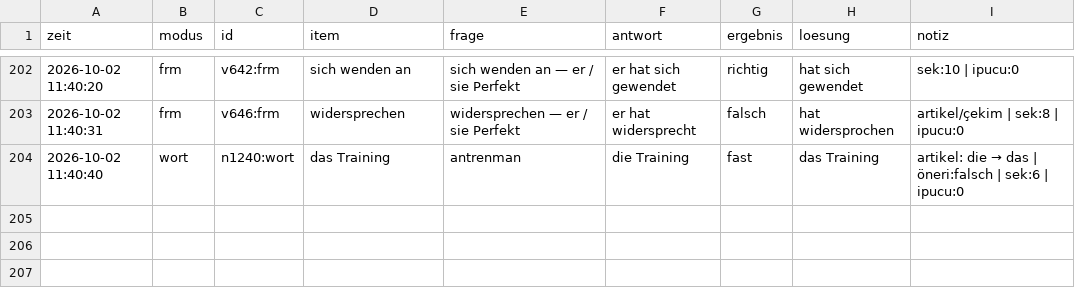
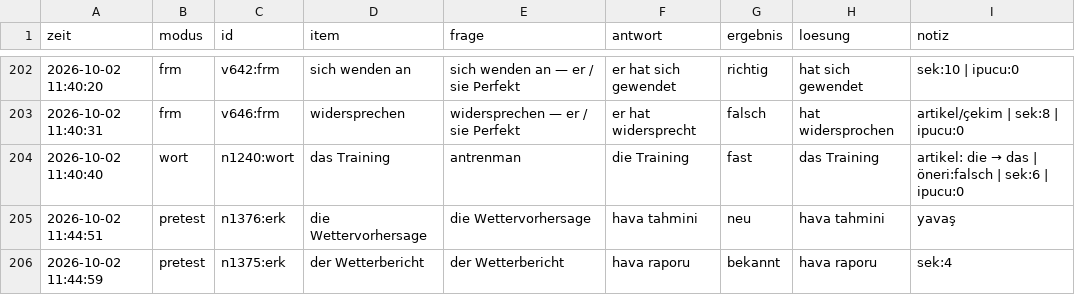
Before and after one commit to mahmutarsla/Almanca-Tekrar, a CSV file: log/log.csv, drawn as a sheet; only a part is shown, gaps mark what is left out.

Commit message:
log: 2 cevap

```diff
--- a/log/log.csv
+++ b/log/log.csv
@@ -204 +204,3 @@
 2026-10-02 11:40:40;wort;n1240:wort;das Training;antrenman;die Training;fast;das Training;artikel: die → das | öneri:falsch | sek:6 | ipucu:0
+2026-10-02 11:44:51;pretest;n1376:erk;die Wettervorhersage;die Wettervorhersage;hava tahmini;neu;hava tahmini;yavaş
+2026-10-02 11:44:59;pretest;n1375:erk;der Wetterbericht;der Wetterbericht;hava raporu;bekannt;hava raporu;sek:4
```
